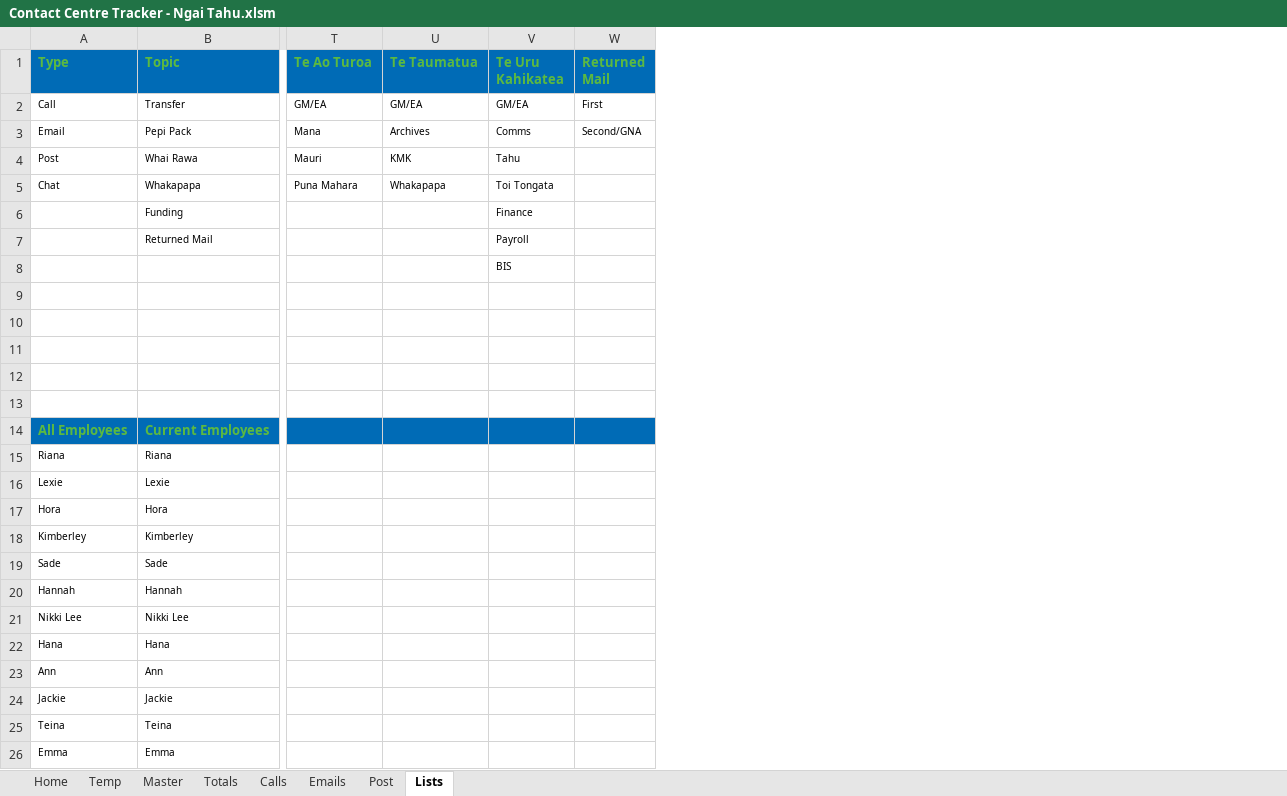
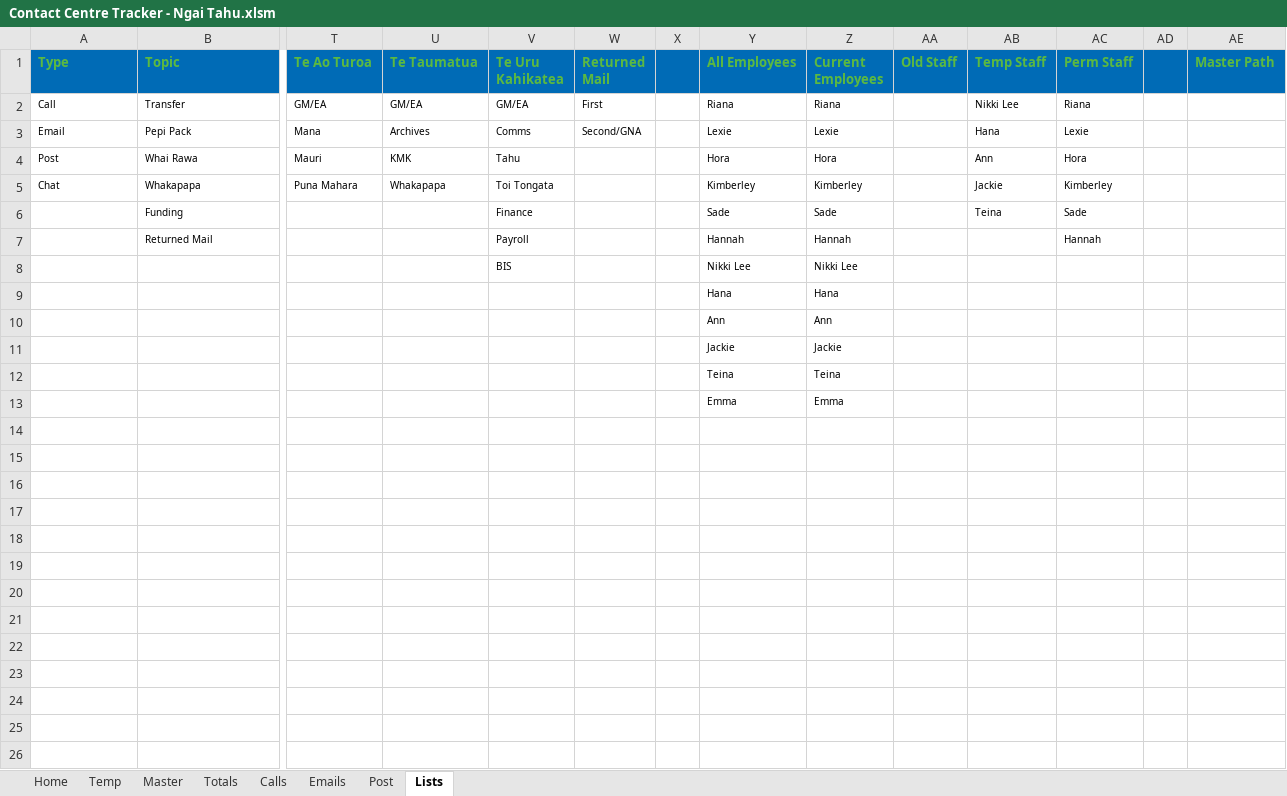
Before and after one commit to AmberLee2427/NgaiTahu, an Excel workbook: Contact Centre Tracker - Ngai Tahu.xlsm, sheet Lists, drawn as a sheet; only a part is shown, gaps mark what is left out; values as stored, in another font and other column widths than the file's, no borders; removed rows and columns are numbered as before the commit, all else as after; rows hold the shown columns only; the diff names each change by its address in the sheet, - before the commit and + after, or states it on an @@ line.

Commit message:
New Add Employee Macro Started

```diff
--- a/Contact Centre Tracker - Ngai Tahu.xlsm (sheet Lists)
+++ b/Contact Centre Tracker - Ngai Tahu.xlsm (sheet Lists)
+column X, empty
+column Y (All Employees), rows 2-13: Riana | Lexie | Hora | Kimberley | Sade | Hannah | Nikki Lee | Hana | Ann | Jackie | Teina | Emma
+column Z (Current Employees), rows 2-13: Riana | Lexie | Hora | Kimberley | Sade | Hannah | Nikki Lee | Hana | Ann | Jackie | Teina | Emma
+column AA (Old Staff), empty
+column AB (Temp Staff), rows 2-6: Nikki Lee | Hana | Ann | Jackie | Teina
+column AC (Perm Staff), rows 2-7: Riana | Lexie | Hora | Kimberley | Sade | Hannah
+column AD, empty
+column AE (Master Path), empty
-row 13: (empty)
+row 13:  |  |  |  |  |  |  | Emma | Emma
-row 14: All Employees | Current Employees
-row 15: Riana | Riana
-row 16: Lexie | Lexie
-row 17: Hora | Hora
-row 18: Kimberley | Kimberley
-row 19: Sade | Sade
-row 20: Hannah | Hannah
-row 21: Nikki Lee | Nikki Lee
-row 22: Hana | Hana
-row 23: Ann | Ann
-row 24: Jackie | Jackie
-row 25: Teina | Teina
-row 26: Emma | Emma
```
Also changed, not shown: charts or pictures.
